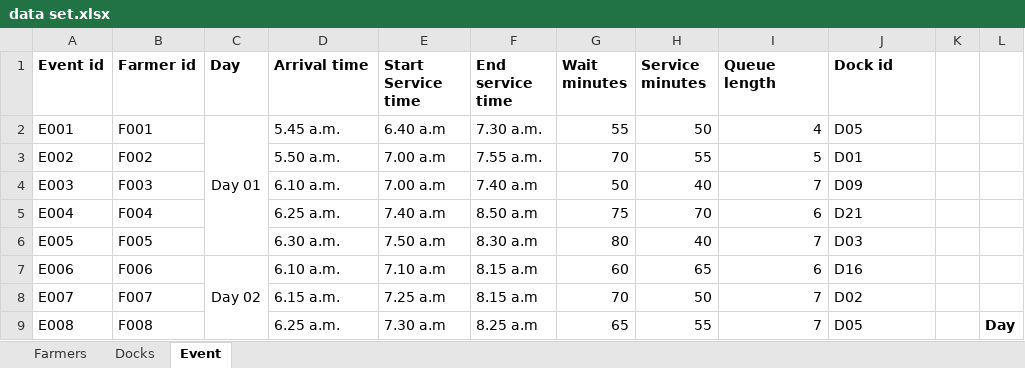
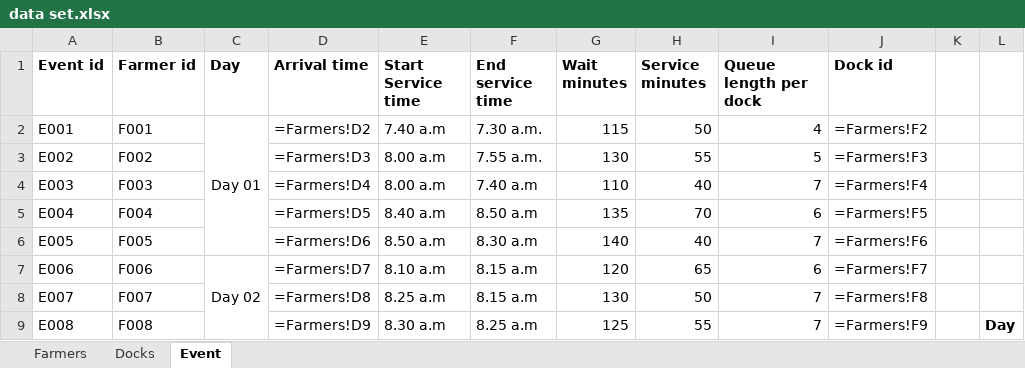
Before and after one commit to mpggekweerasinghe/minipro-PM, an Excel workbook: data set.xlsx, sheet Event, drawn as a sheet; only a part is shown; values as stored, in another font and other column widths than the file's, no borders; formulas without a stored value are shown as written; the diff covers the shown part only; the diff names each change by its address in the sheet, - before the commit and + after, or states it on an @@ line.

Commit message:
Update dataset for analysis and simulation experiments

```diff
--- a/data set.xlsx (sheet Event)
+++ b/data set.xlsx (sheet Event)
-I1: Queue length
+I1: Queue length per dock
-D2 (Arrival time): 5.45 a.m.
+D2 (Arrival time): =Farmers!D2
-E2 (Start Service time): 6.40 a.m
+E2 (Start Service time): 7.40 a.m
-G2 (Wait minutes): 55
+G2 (Wait minutes): 115
-J2 (Dock id): D05
+J2 (Dock id): =Farmers!F2
-D3 (Arrival time): 5.50 a.m.
+D3 (Arrival time): =Farmers!D3
-E3:E4 (Start Service time): 7.00 a.m
+E3:E4 (Start Service time): 8.00 a.m
-G3 (Wait minutes): 70
+G3 (Wait minutes): 130
-J3 (Dock id): D01
+J3 (Dock id): =Farmers!F3
-D4 (Arrival time): 6.10 a.m.
+D4 (Arrival time): =Farmers!D4
-G4 (Wait minutes): 50
+G4 (Wait minutes): 110
-J4 (Dock id): D09
+J4 (Dock id): =Farmers!F4
-D5 (Arrival time): 6.25 a.m.
+D5 (Arrival time): =Farmers!D5
-E5 (Start Service time): 7.40 a.m
+E5 (Start Service time): 8.40 a.m
-G5 (Wait minutes): 75
+G5 (Wait minutes): 135
-J5 (Dock id): D21
+J5 (Dock id): =Farmers!F5
-D6 (Arrival time): 6.30 a.m.
+D6 (Arrival time): =Farmers!D6
-E6 (Start Service time): 7.50 a.m
+E6 (Start Service time): 8.50 a.m
-G6 (Wait minutes): 80
+G6 (Wait minutes): 140
-J6 (Dock id): D03
+J6 (Dock id): =Farmers!F6
-D7 (Arrival time): 6.10 a.m.
+D7 (Arrival time): =Farmers!D7
-E7 (Start Service time): 7.10 a.m
+E7 (Start Service time): 8.10 a.m
-G7 (Wait minutes): 60
+G7 (Wait minutes): 120
-J7 (Dock id): D16
+J7 (Dock id): =Farmers!F7
-D8 (Arrival time): 6.15 a.m.
+D8 (Arrival time): =Farmers!D8
-E8 (Start Service time): 7.25 a.m
+E8 (Start Service time): 8.25 a.m
-G8 (Wait minutes): 70
+G8 (Wait minutes): 130
-J8 (Dock id): D02
+J8 (Dock id): =Farmers!F8
-D9 (Arrival time): 6.25 a.m.
+D9 (Arrival time): =Farmers!D9
-E9 (Start Service time): 7.30 a.m
+E9 (Start Service time): 8.30 a.m
-G9 (Wait minutes): 65
+G9 (Wait minutes): 125
-J9 (Dock id): D05
+J9 (Dock id): =Farmers!F9
```
Also changed, not shown: 56 edited cells elsewhere in this sheet, sheet Docks, sheet Farmers.
